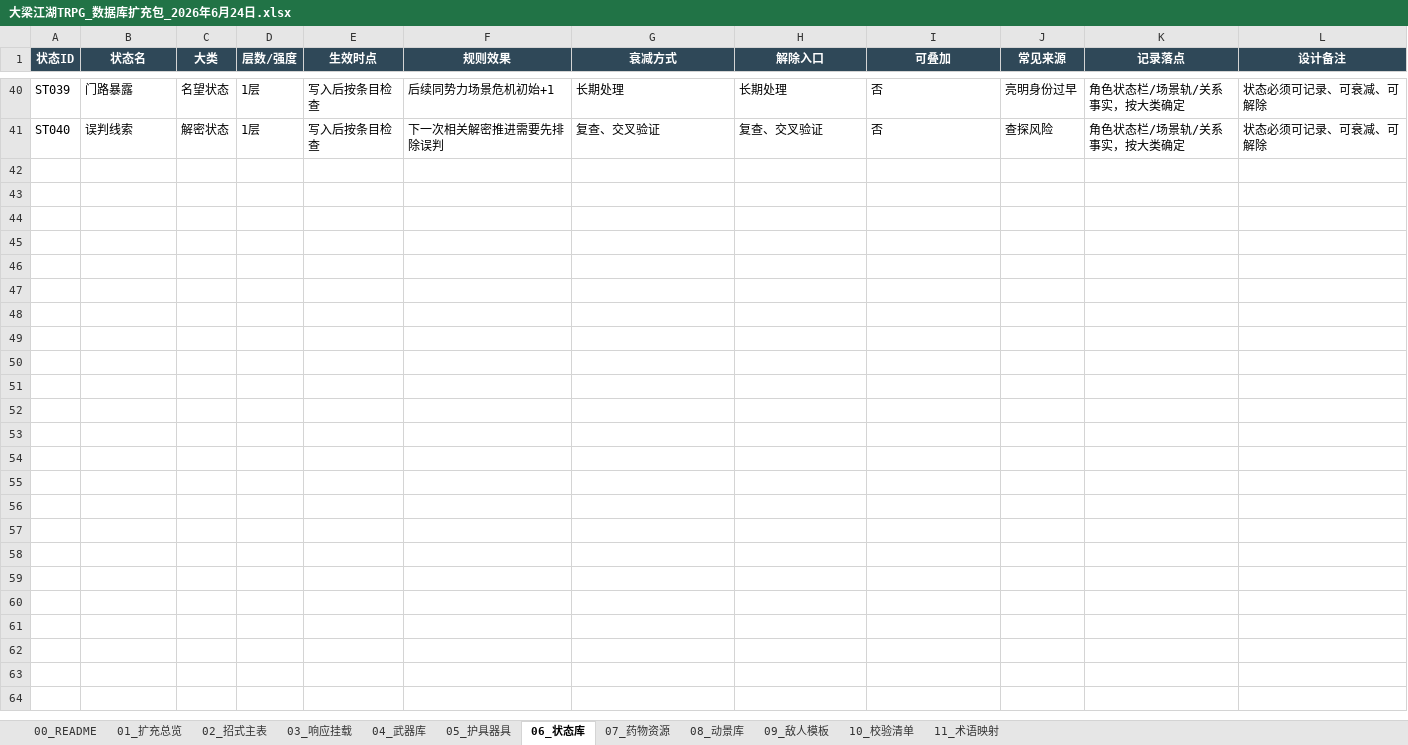
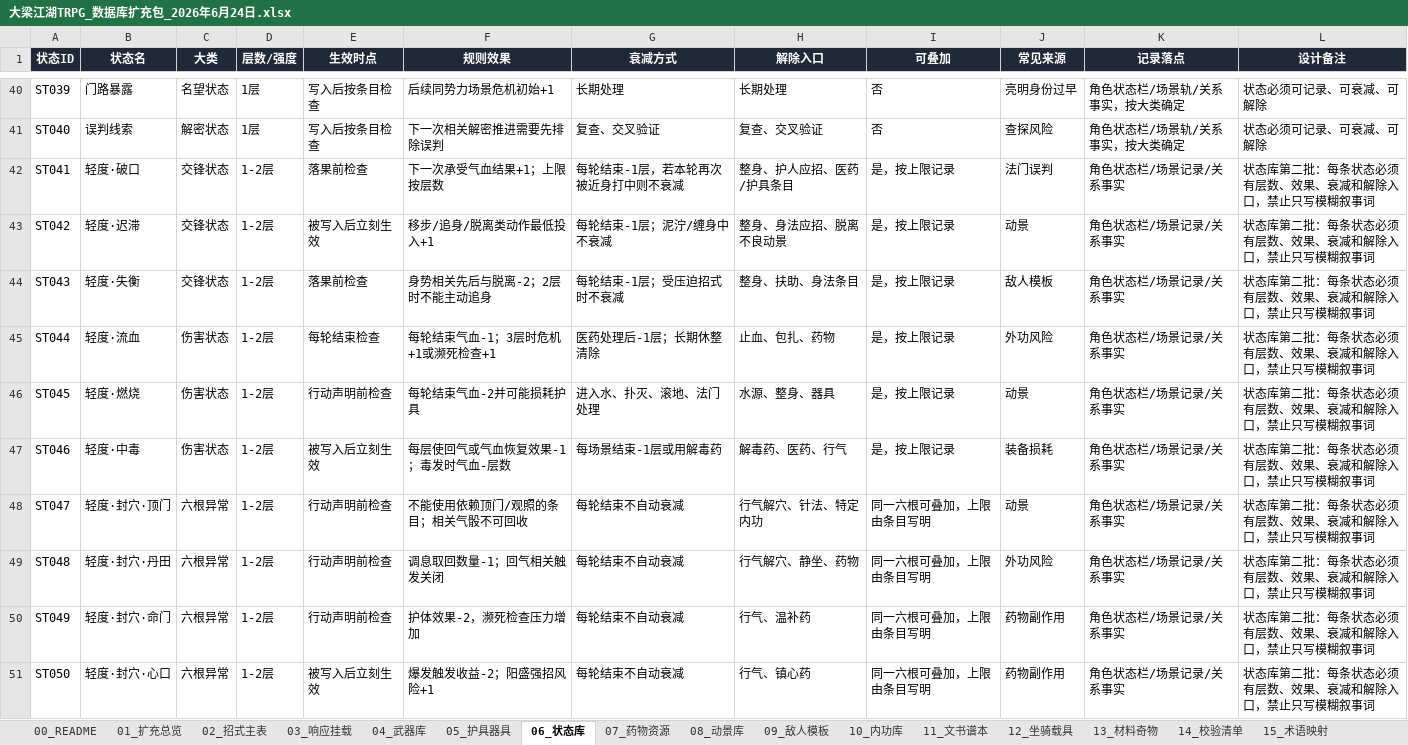
Before and after one commit to leozhang20020213-arch/-, an Excel workbook: 大梁武侠/624/大梁江湖TRPG_数据库扩充包_2026年6月24日.xlsx, sheet 06_状态库, drawn as a sheet; only a part is shown, gaps mark what is left out; values as stored, in another font and other column widths than the file's, no borders; table styles not drawn; the diff covers the shown part only; the diff names each change by its address in the sheet, - before the commit and + after, or states it on an @@ line.

```diff
--- a/大梁武侠/624/大梁江湖TRPG_数据库扩充包_2026年6月24日.xlsx (sheet 06_状态库)
+++ b/大梁武侠/624/大梁江湖TRPG_数据库扩充包_2026年6月24日.xlsx (sheet 06_状态库)
-sheet tab: 10_校验清单
+sheet tab: 10_内功库
-sheet tab: 11_术语映射
+sheet tab: 11_文书谱本
+sheet tab: 12_坐骑载具
+sheet tab: 13_材料奇物
+sheet tab: 14_校验清单
+sheet tab: 15_术语映射
-A1:L1 fill: #2F4858
+A1:L1 fill: #1F2937
+row 42: ST041 | 轻度·破口 | 交锋状态 | 1-2层 | 落果前检查 | 下一次承受气血结果+1；上限按层数 | 每轮结束-1层，若本轮再次被近身打中则不衰减 | 整身、护人应招、医药/护具条目 | 是，按上限记录 | 法门误判 | 角色状态栏/场景记录/关系事实 | 状态库第二批：每条状态必须有层数、效果、衰减和解除入口，禁止只写模糊叙事词
+row 43: ST042 | 轻度·迟滞 | 交锋状态 | 1-2层 | 被写入后立刻生效 | 移步/追身/脱离类动作最低投入+1 | 每轮结束-1层；泥泞/缠身中不衰减 | 整身、身法应招、脱离不良动景 | 是，按上限记录 | 动景 | 角色状态栏/场景记录/关系事实 | 状态库第二批：每条状态必须有层数、效果、衰减和解除入口，禁止只写模糊叙事词
+row 44: ST043 | 轻度·失衡 | 交锋状态 | 1-2层 | 落果前检查 | 身势相关先后与脱离-2；2层时不能主动追身 | 每轮结束-1层；受压迫招式时不衰减 | 整身、扶助、身法条目 | 是，按上限记录 | 敌人模板 | 角色状态栏/场景记录/关系事实 | 状态库第二批：每条状态必须有层数、效果、衰减和解除入口，禁止只写模糊叙事词
+row 45: ST044 | 轻度·流血 | 伤害状态 | 1-2层 | 每轮结束检查 | 每轮结束气血-1；3层时危机+1或濒死检查+1 | 医药处理后-1层；长期休整清除 | 止血、包扎、药物 | 是，按上限记录 | 外功风险 | 角色状态栏/场景记录/关系事实 | 状态库第二批：每条状态必须有层数、效果、衰减和解除入口，禁止只写模糊叙事词
+row 46: ST045 | 轻度·燃烧 | 伤害状态 | 1-2层 | 行动声明前检查 | 每轮结束气血-2并可能损耗护具 | 进入水、扑灭、滚地、法门处理 | 水源、整身、器具 | 是，按上限记录 | 动景 | 角色状态栏/场景记录/关系事实 | 状态库第二批：每条状态必须有层数、效果、衰减和解除入口，禁止只写模糊叙事词
+row 47: ST046 | 轻度·中毒 | 伤害状态 | 1-2层 | 被写入后立刻生效 | 每层使回气或气血恢复效果-1；毒发时气血-层数 | 每场景结束-1层或用解毒药 | 解毒药、医药、行气 | 是，按上限记录 | 装备损耗 | 角色状态栏/场景记录/关系事实 | 状态库第二批：每条状态必须有层数、效果、衰减和解除入口，禁止只写模糊叙事词
+row 48: ST047 | 轻度·封穴·顶门 | 六根异常 | 1-2层 | 行动声明前检查 | 不能使用依赖顶门/观照的条目；相关气骰不可回收 | 每轮结束不自动衰减 | 行气解穴、针法、特定内功 | 同一六根可叠加，上限由条目写明 | 动景 | 角色状态栏/场景记录/关系事实 | 状态库第二批：每条状态必须有层数、效果、衰减和解除入口，禁止只写模糊叙事词
+row 49: ST048 | 轻度·封穴·丹田 | 六根异常 | 1-2层 | 行动声明前检查 | 调息取回数量-1；回气相关触发关闭 | 每轮结束不自动衰减 | 行气解穴、静坐、药物 | 同一六根可叠加，上限由条目写明 | 外功风险 | 角色状态栏/场景记录/关系事实 | 状态库第二批：每条状态必须有层数、效果、衰减和解除入口，禁止只写模糊叙事词
+row 50: ST049 | 轻度·封穴·命门 | 六根异常 | 1-2层 | 行动声明前检查 | 护体效果-2，濒死检查压力增加 | 每轮结束不自动衰减 | 行气、温补药 | 同一六根可叠加，上限由条目写明 | 药物副作用 | 角色状态栏/场景记录/关系事实 | 状态库第二批：每条状态必须有层数、效果、衰减和解除入口，禁止只写模糊叙事词
+row 51: ST050 | 轻度·封穴·心口 | 六根异常 | 1-2层 | 被写入后立刻生效 | 爆发触发收益-2；阳盛强招风险+1 | 每轮结束不自动衰减 | 行气、镇心药 | 同一六根可叠加，上限由条目写明 | 药物副作用 | 角色状态栏/场景记录/关系事实 | 状态库第二批：每条状态必须有层数、效果、衰减和解除入口，禁止只写模糊叙事词
```
Also changed, not shown: 70 added rows elsewhere in this sheet, sheet 02_招式主表, sheet 03_响应挂载, sheet 10_内功库, sheet 04_武器库, sheet 09_敌人模板, sheet 05_护具器具, 5 more sheets, 15 other files.
